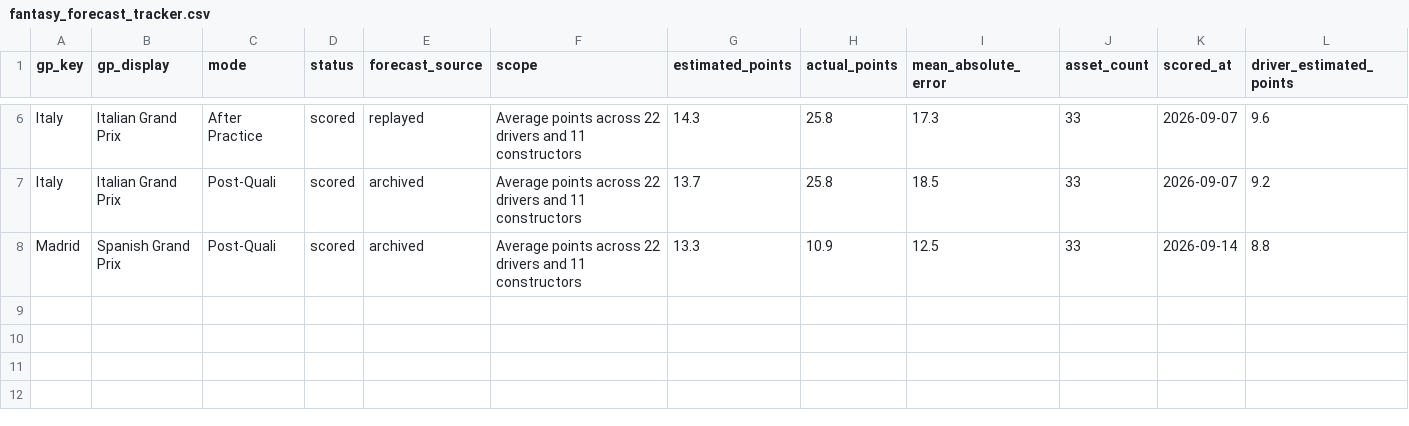
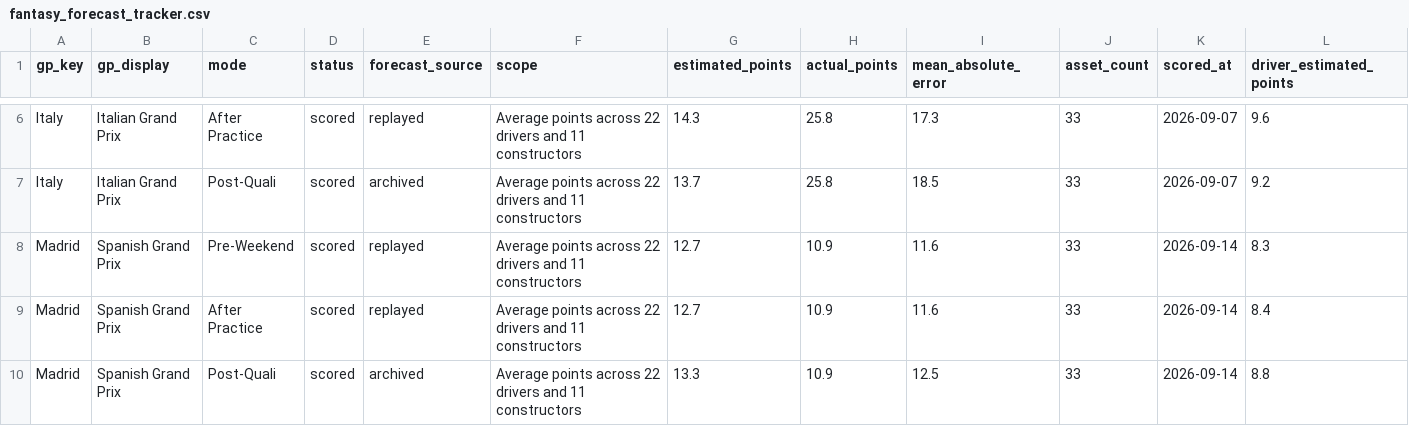
Before and after one commit to filipeoliveiraanalytics/gpfantasypredictor, a CSV file: data/fantasy_forecast_tracker.csv, drawn as a sheet; only a part is shown, gaps mark what is left out; rows hold the shown columns only; the diff names each change by its address in the sheet, - before the commit and + after, or states it on an @@ line.

```diff
--- a/data/fantasy_forecast_tracker.csv
+++ b/data/fantasy_forecast_tracker.csv
+row 8: Madrid | Spanish Grand Prix | Pre-Weekend | scored | replayed | Average points across 22 drivers and 11 constructors | 12.7 | 10.9 | 11.6 | 33 | 2026-09-14 | 8.3
+row 9: Madrid | Spanish Grand Prix | After Practice | scored | replayed | Average points across 22 drivers and 11 constructors | 12.7 | 10.9 | 11.6 | 33 | 2026-09-14 | 8.4
```
Also changed, not shown: data/fantasy_projections.csv, 1 other file.
